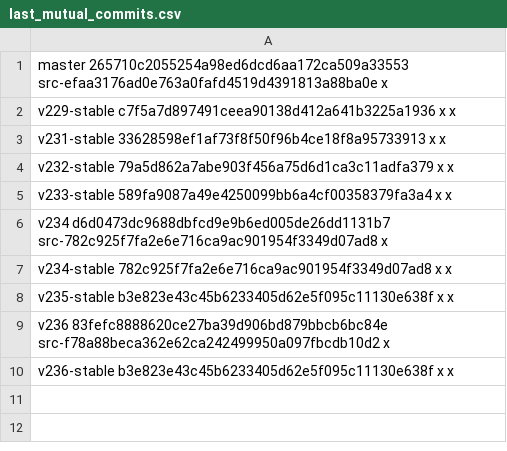
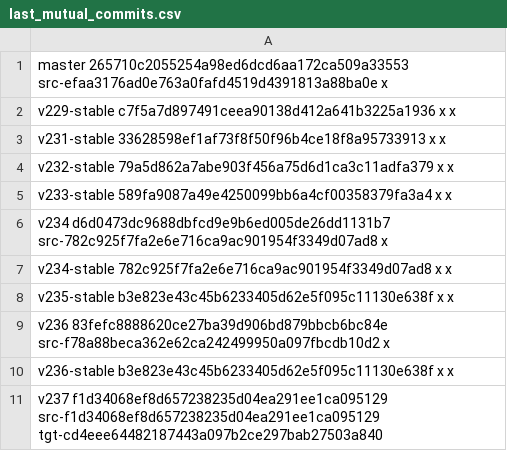
Before and after one commit to Yamakuzure/pwx-elogind-migration-tools, a CSV file: last_mutual_commits.csv, drawn as a sheet.

```diff
--- a/last_mutual_commits.csv
+++ b/last_mutual_commits.csv
@@ -10 +10,2 @@ v236        83fefc8888620ce27ba39d906bd879bbcb6bc84e src-f78a88beca362e62ca24249
 v236-stable b3e823e43c45b6233405d62e5f095c11130e638f x x
+v237        f1d34068ef8d657238235d04ea291ee1ca095129 src-f1d34068ef8d657238235d04ea291ee1ca095129 tgt-cd4eee64482187443a097b2ce297bab27503a840
```
Also changed, not shown: 1 other file.
